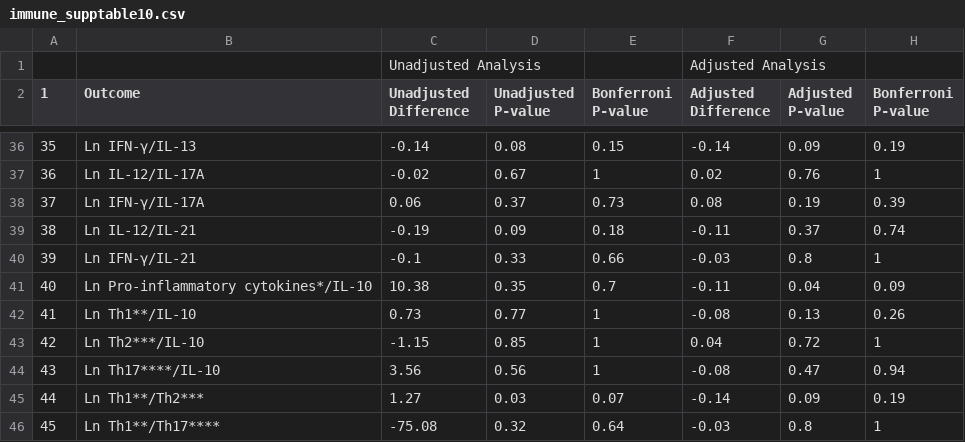
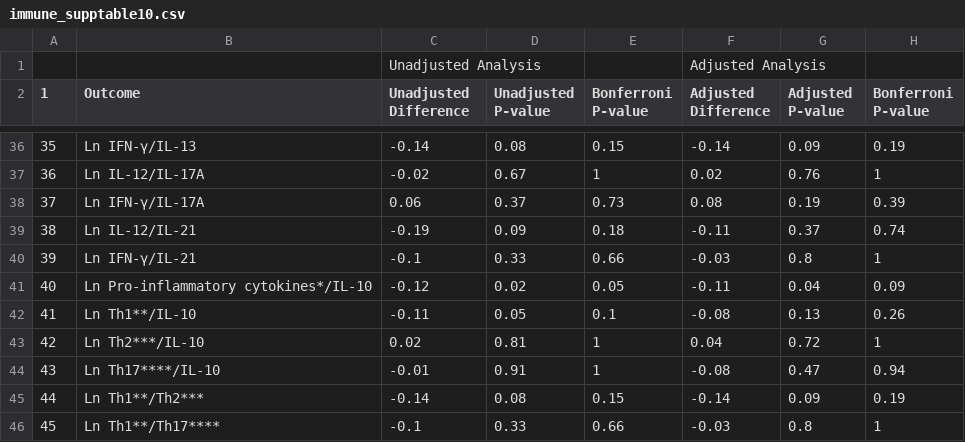
Before and after one commit to washb-eed-substudies/ee-secondary, a CSV file: tables/immune/immune_supplementary/immune_supptable10.csv, drawn as a sheet; only a part is shown, gaps mark what is left out.

```diff
--- a/tables/immune/immune_supplementary/immune_supptable10.csv
+++ b/tables/immune/immune_supplementary/immune_supptable10.csv
@@ -40,7 +40,7 @@
 "39","Ln IFN-γ/IL-21","-0.1","0.33","0.66","-0.03","0.8","1"
-"40","Ln Pro-inflammatory cytokines*/IL-10","10.38","0.35","0.7","-0.11","0.04","0.09"
-"41","Ln Th1**/IL-10","0.73","0.77","1","-0.08","0.13","0.26"
-"42","Ln Th2***/IL-10","-1.15","0.85","1","0.04","0.72","1"
-"43","Ln Th17****/IL-10","3.56","0.56","1","-0.08","0.47","0.94"
-"44","Ln Th1**/Th2***","1.27","0.03","0.07","-0.14","0.09","0.19"
-"45","Ln Th1**/Th17****","-75.08","0.32","0.64","-0.03","0.8","1"
+"40","Ln Pro-inflammatory cytokines*/IL-10","-0.12","0.02","0.05","-0.11","0.04","0.09"
+"41","Ln Th1**/IL-10","-0.11","0.05","0.1","-0.08","0.13","0.26"
+"42","Ln Th2***/IL-10","0.02","0.81","1","0.04","0.72","1"
+"43","Ln Th17****/IL-10","-0.01","0.91","1","-0.08","0.47","0.94"
+"44","Ln Th1**/Th2***","-0.14","0.08","0.15","-0.14","0.09","0.19"
+"45","Ln Th1**/Th17****","-0.1","0.33","0.66","-0.03","0.8","1"
```
Also changed, not shown: tables/immune/immune_main/immune_table3.csv, tables/immune/immune_main/immune_table5.csv, 32 other files.
